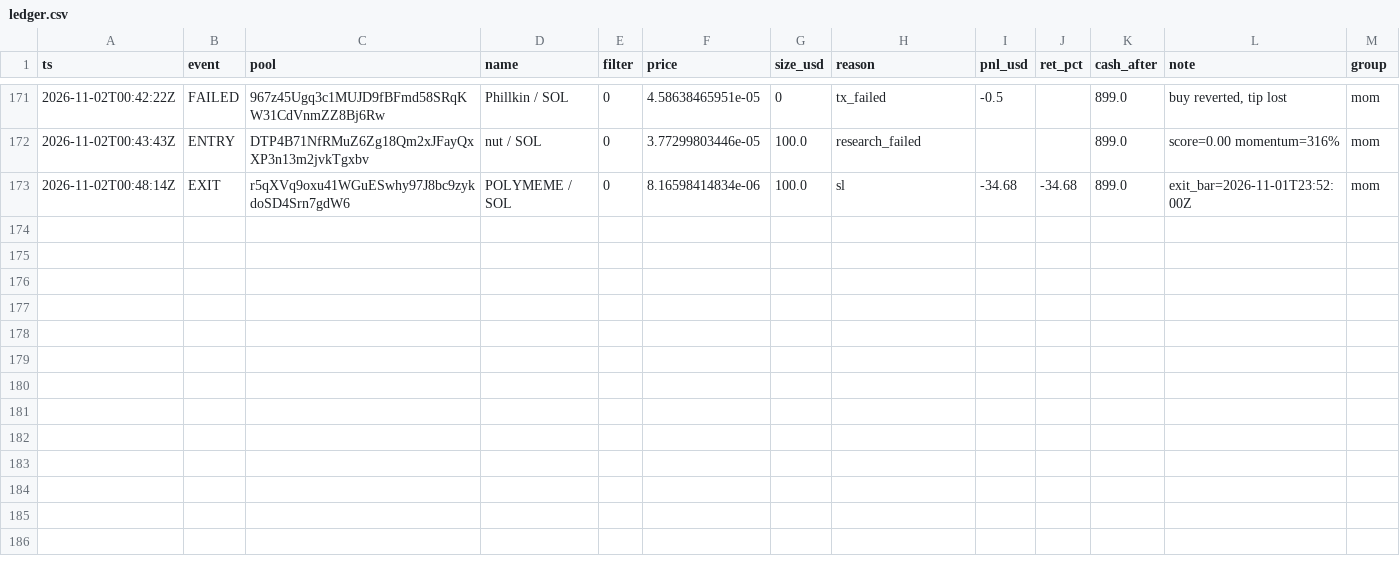
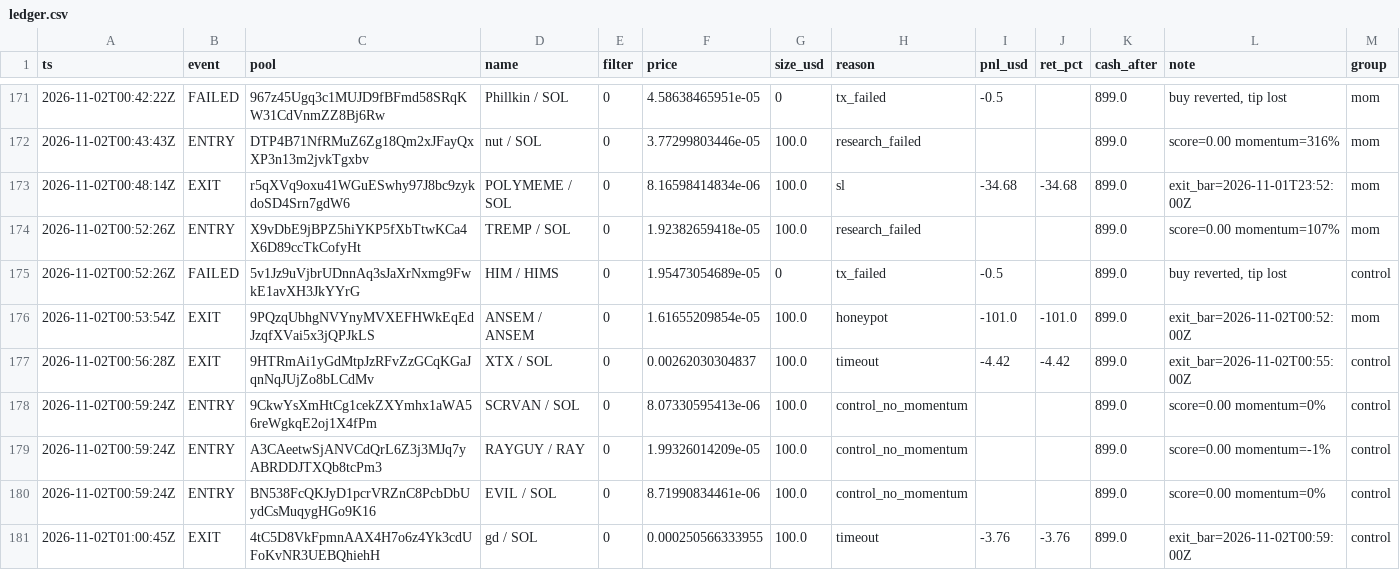
Before and after one commit to twangy2157/paper-trader-sim., a CSV file: paper_data/ledger.csv, drawn as a sheet; only a part is shown, gaps mark what is left out.

Commit message:
paper trader update

```diff
--- a/paper_data/ledger.csv
+++ b/paper_data/ledger.csv
@@ -173 +173,9 @@ ts,event,pool,name,filter,price,size_usd,reason,pnl_usd,ret_pct,cash_after,note,
 2026-11-02T00:48:14Z,EXIT,r5qXVq9oxu41WGuESwhy97J8bc9zykdoSD4Srn7gdW6,POLYMEME / SOL,0,8.16598414834e-06,100.0,sl,-34.68,-34.68,899.0,exit_bar=2026-11-01T23:52:00Z,mom
+2026-11-02T00:52:26Z,ENTRY,X9vDbE9jBPZ5hiYKP5fXbTtwKCa4X6D89ccTkCofyHt,TREMP / SOL,0,1.92382659418e-05,100.0,research_failed,,,899.0,score=0.00 momentum=107%,mom
+2026-11-02T00:52:26Z,FAILED,5v1Jz9uVjbrUDnnAq3sJaXrNxmg9FwkE1avXH3JkYYrG,HIM / HIMS,0,1.95473054689e-05,0,tx_failed,-0.5,,899.0,"buy reverted, tip lost",control
+2026-11-02T00:53:54Z,EXIT,9PQzqUbhgNVYnyMVXEFHWkEqEdJzqfXVai5x3jQPJkLS,ANSEM / ANSEM,0,1.61655209854e-05,100.0,honeypot,-101.0,-101.0,899.0,exit_bar=2026-11-02T00:52:00Z,mom
+2026-11-02T00:56:28Z,EXIT,9HTRmAi1yGdMtpJzRFvZzGCqKGaJqnNqJUjZo8bLCdMv,XTX / SOL,0,0.00262030304837,100.0,timeout,-4.42,-4.42,899.0,exit_bar=2026-11-02T00:55:00Z,control
+2026-11-02T00:59:24Z,ENTRY,9CkwYsXmHtCg1cekZXYmhx1aWA56reWgkqE2oj1X4fPm,SCRVAN / SOL,0,8.07330595413e-06,100.0,control_no_momentum,,,899.0,score=0.00 momentum=0%,control
+2026-11-02T00:59:24Z,ENTRY,A3CAeetwSjANVCdQrL6Z3j3MJq7yABRDDJTXQb8tcPm3,RAYGUY / RAY,0,1.99326014209e-05,100.0,control_no_momentum,,,899.0,score=0.00 momentum=-1%,control
+2026-11-02T00:59:24Z,ENTRY,BN538FcQKJyD1pcrVRZnC8PcbDbUydCsMuqygHGo9K16,EVIL / SOL,0,8.71990834461e-06,100.0,control_no_momentum,,,899.0,score=0.00 momentum=0%,control
+2026-11-02T01:00:45Z,EXIT,4tC5D8VkFpmnAAX4H7o6z4Yk3cdUFoKvNR3UEBQhiehH,gd / SOL,0,0.000250566333955,100.0,timeout,-3.76,-3.76,899.0,exit_bar=2026-11-02T00:59:00Z,control
```
Also changed, not shown: paper_data/variants.csv, 3 other files.
